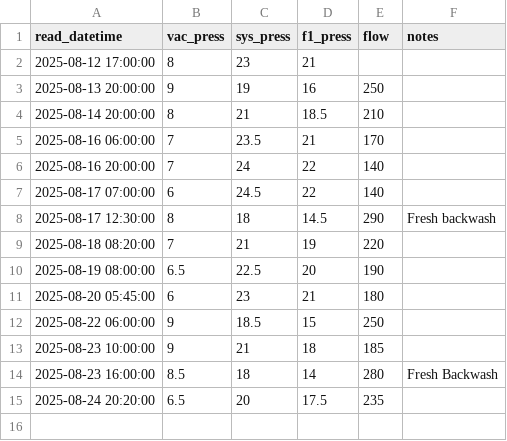
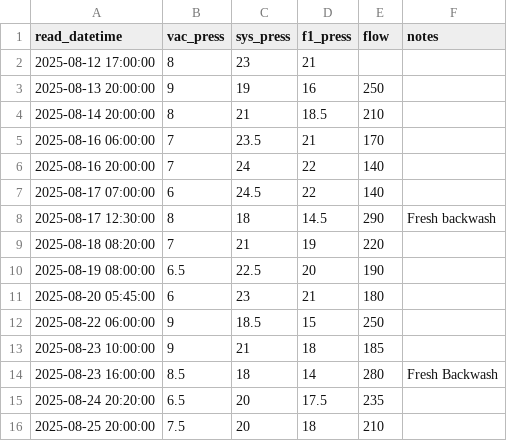
Before and after one commit to brianhartsell/oakspool, a CSV file: logs/flow.csv, drawn as a sheet; the diff names each change by its address in the sheet, - before the commit and + after, or states it on an @@ line.

Commit message:
Update flow.csv

```diff
--- a/logs/flow.csv
+++ b/logs/flow.csv
+row 16: 2025-08-25 20:00:00 | 7.5 | 20 | 18 | 210
```
